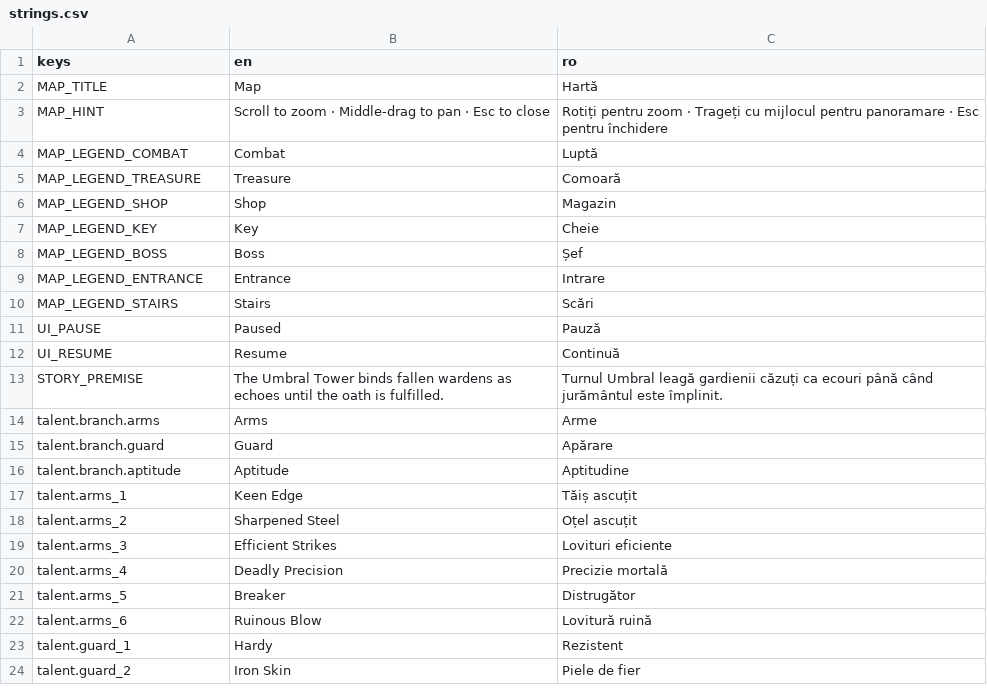
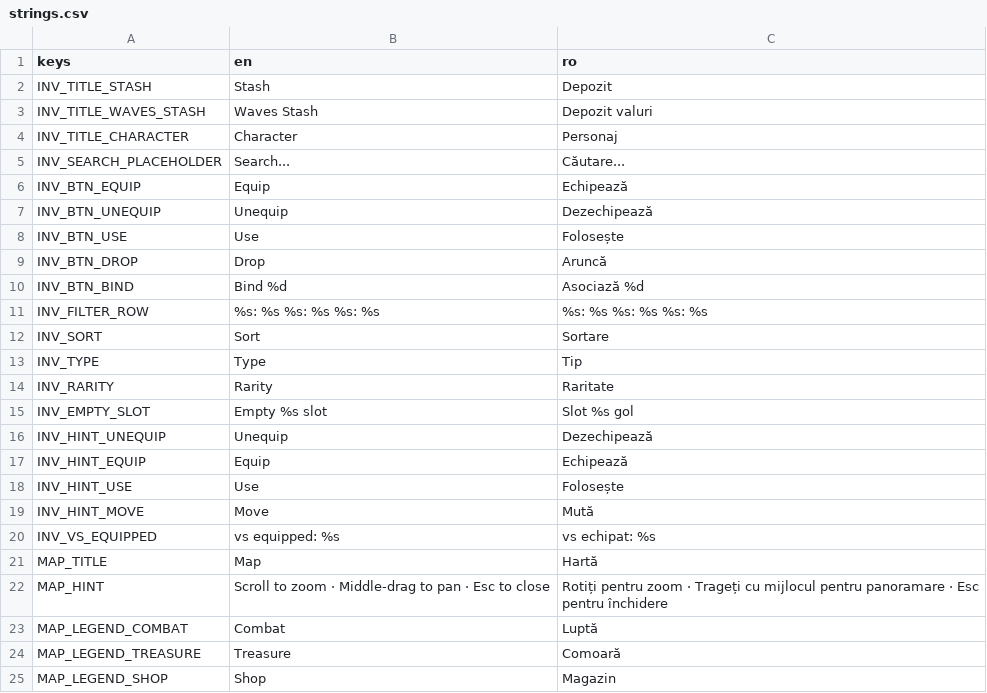
Before and after one commit to halaghiuc-dragos/Aumbrye, a CSV file: apps/game/client/translations/strings.csv, drawn as a sheet; only a part is shown; the shorter side is filled out with more unchanged rows; the diff names each change by its address in the sheet, - before the commit and + after, or states it on an @@ line.

Commit message:
fix: bugfix of godot game

```diff
--- a/apps/game/client/translations/strings.csv
+++ b/apps/game/client/translations/strings.csv
+row 2: INV_TITLE_STASH | Stash | Depozit
+row 3: INV_TITLE_WAVES_STASH | Waves Stash | Depozit valuri
+row 4: INV_TITLE_CHARACTER | Character | Personaj
+row 5: INV_SEARCH_PLACEHOLDER | Search... | Căutare...
+row 6: INV_BTN_EQUIP | Equip | Echipează
+row 7: INV_BTN_UNEQUIP | Unequip | Dezechipează
+row 8: INV_BTN_USE | Use | Folosește
+row 9: INV_BTN_DROP | Drop | Aruncă
+row 10: INV_BTN_BIND | Bind %d | Asociază %d
+row 11: INV_FILTER_ROW | %s: %s %s: %s %s: %s | %s: %s %s: %s %s: %s
+row 12: INV_SORT | Sort | Sortare
+row 13: INV_TYPE | Type | Tip
+row 14: INV_RARITY | Rarity | Raritate
+row 15: INV_EMPTY_SLOT | Empty %s slot | Slot %s gol
+row 16: INV_HINT_UNEQUIP | Unequip | Dezechipează
+row 17: INV_HINT_EQUIP | Equip | Echipează
+row 18: INV_HINT_USE | Use | Folosește
+row 19: INV_HINT_MOVE | Move | Mută
+row 20: INV_VS_EQUIPPED | vs equipped: %s | vs echipat: %s
```
Also changed, not shown: 42 other files.
